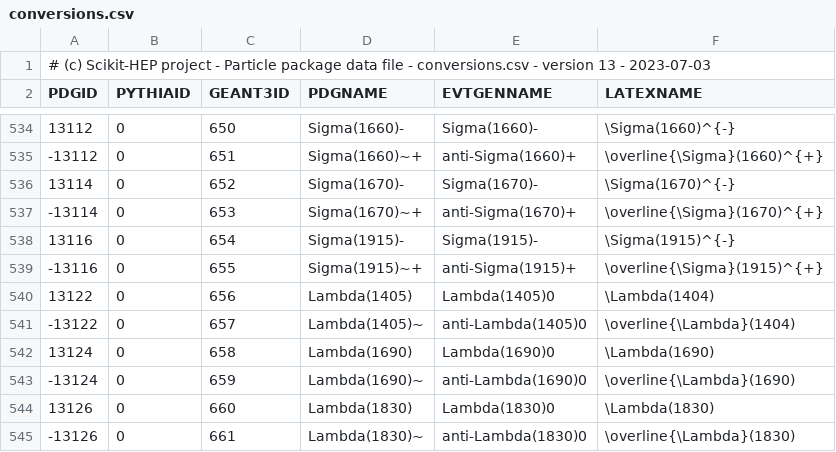
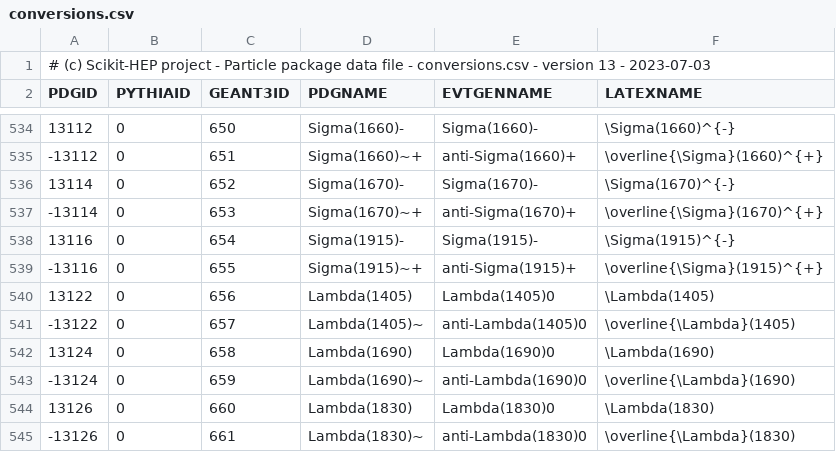
Before and after one commit to scikit-hep/particle, a CSV file: src/particle/data/conversions.csv, drawn as a sheet; only a part is shown, gaps mark what is left out.

Commit message:
FIX: fix Lambda(1405) LaTeX typo

```diff
--- a/src/particle/data/conversions.csv
+++ b/src/particle/data/conversions.csv
@@ -539,4 +539,4 @@
      -13116,          0,        655,      Sigma(1915)~+,     anti-Sigma(1915)+,        \overline{\Sigma}(1915)^{+}
-      13122,          0,        656,       Lambda(1405),         Lambda(1405)0,                      \Lambda(1404)
-     -13122,          0,        657,      Lambda(1405)~,    anti-Lambda(1405)0,           \overline{\Lambda}(1404)
+      13122,          0,        656,       Lambda(1405),         Lambda(1405)0,                      \Lambda(1405)
+     -13122,          0,        657,      Lambda(1405)~,    anti-Lambda(1405)0,           \overline{\Lambda}(1405)
       13124,          0,        658,       Lambda(1690),         Lambda(1690)0,                      \Lambda(1690)
```
Also changed, not shown: src/particle/data/particle2021.csv, src/particle/data/particle2022.csv, 2 other files.
